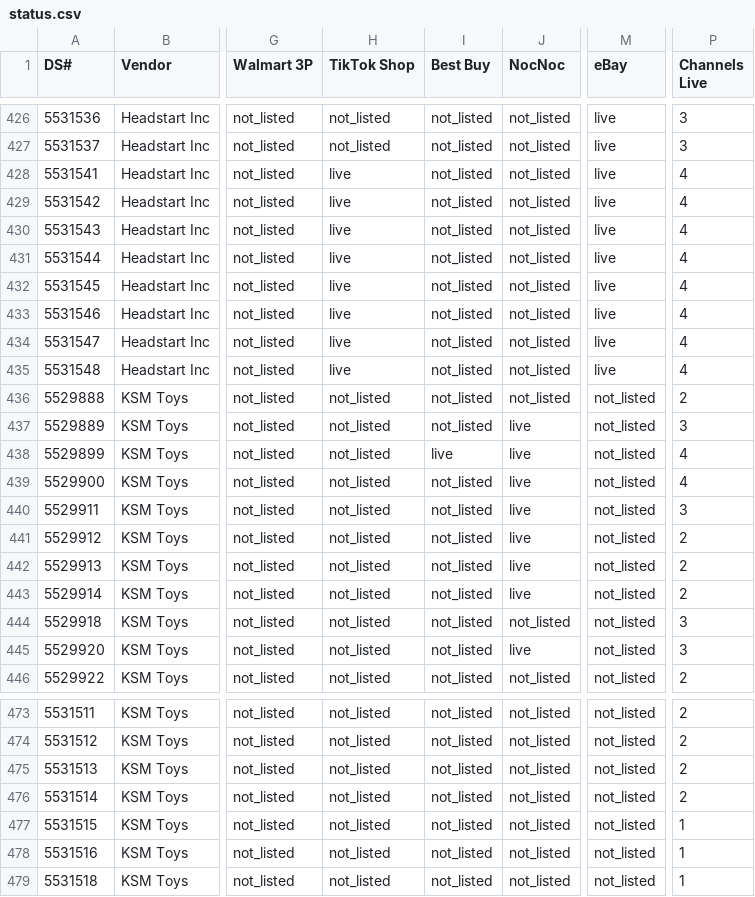
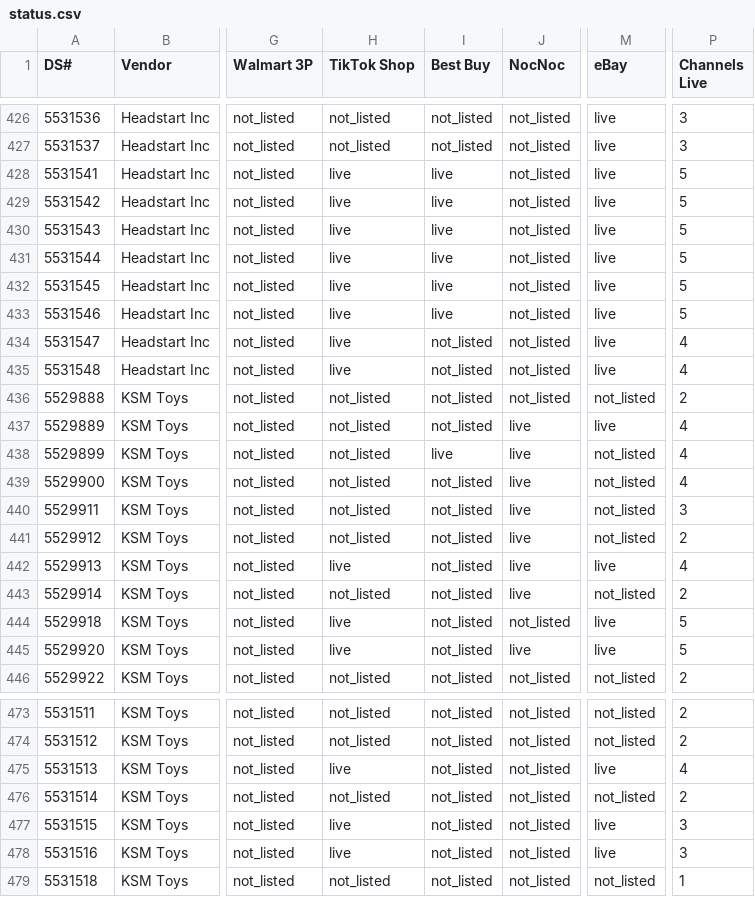
Before and after one commit to jmaitner/DS_Setup_Repo, a CSV file: index/status.csv, drawn as a sheet; only a part is shown, gaps mark what is left out; the diff covers the shown part only; the diff names each change by its address in the sheet, - before the commit and + after, or states it on an @@ line.

```diff
--- a/index/status.csv
+++ b/index/status.csv
-I428:I433 (Best Buy): not_listed
+I428:I433 (Best Buy): live
-P428:P433 (Channels Live): 4
+P428:P433 (Channels Live): 5
-M437 (eBay): not_listed
+M437 (eBay): live
-P437 (Channels Live): 3
+P437 (Channels Live): 4
-H442 (TikTok Shop): not_listed
+H442 (TikTok Shop): live
-M442 (eBay): not_listed
+M442 (eBay): live
-P442 (Channels Live): 2
+P442 (Channels Live): 4
-H444:H445 (TikTok Shop): not_listed
+H444:H445 (TikTok Shop): live
-M444:M445 (eBay): not_listed
+M444:M445 (eBay): live
-P444:P445 (Channels Live): 3
+P444:P445 (Channels Live): 5
-H475 (TikTok Shop): not_listed
+H475 (TikTok Shop): live
-M475 (eBay): not_listed
+M475 (eBay): live
-P475 (Channels Live): 2
+P475 (Channels Live): 4
-H477:H478 (TikTok Shop): not_listed
+H477:H478 (TikTok Shop): live
-M477:M478 (eBay): not_listed
+M477:M478 (eBay): live
-P477:P478 (Channels Live): 1
+P477:P478 (Channels Live): 3
```
Also changed, not shown: 16 edited cells elsewhere in this file, 23 other files.
